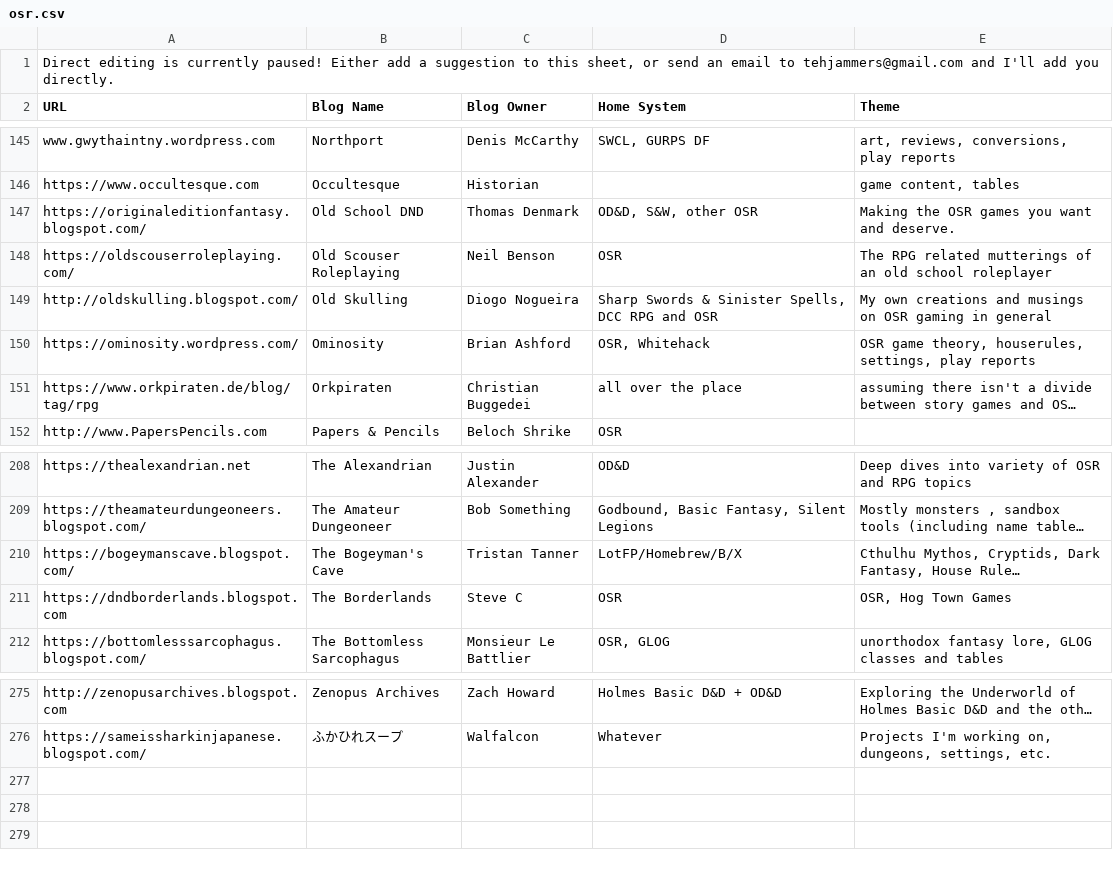
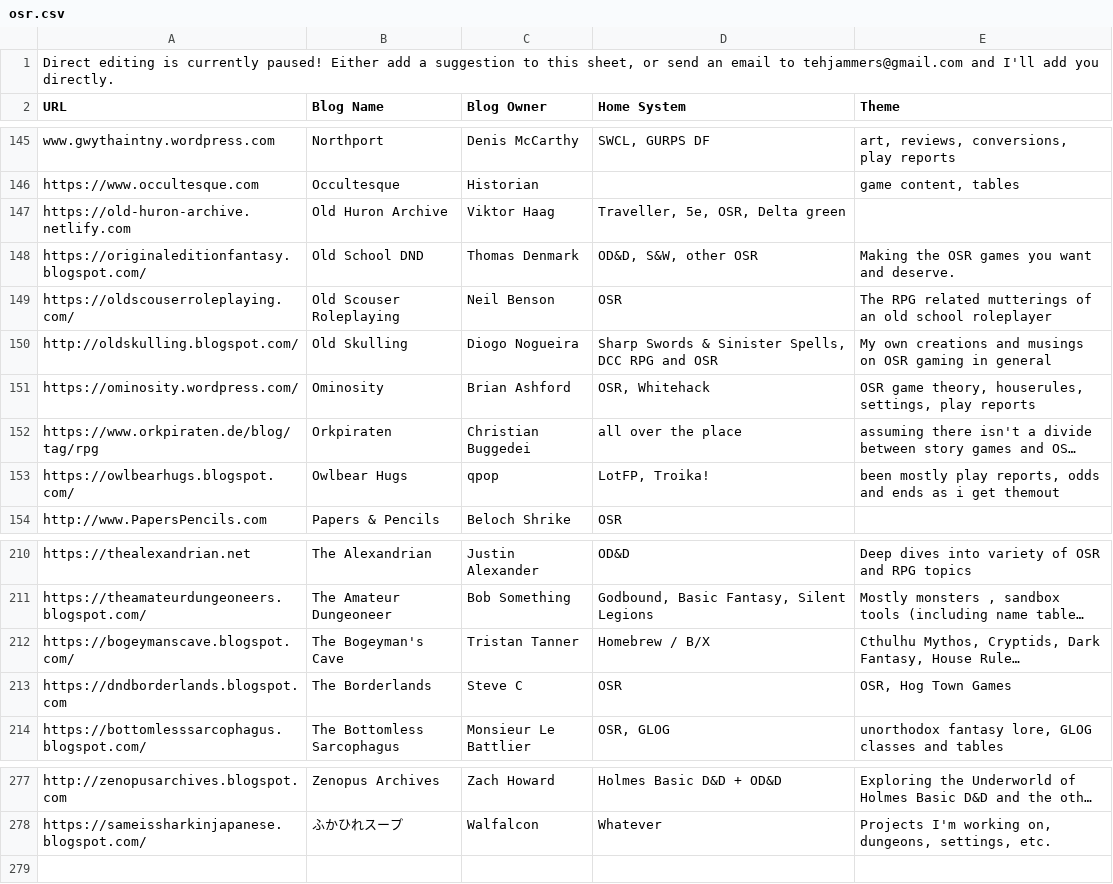
Before and after one commit to funkaoshi/osr-opml, a CSV file: osr.csv, drawn as a sheet; only a part is shown, gaps mark what is left out; long unchanged cells end in …; removed rows and columns are numbered as before the commit, all else as after; the diff names each change by its address in the sheet, - before the commit and + after, or states it on an @@ line.

Commit message:
Added new blogs:
- Old Huron Archive by Viktor Haag (https://old-huron-archive.netlify.com)
- Owl Bear Hugs

```diff
--- a/osr.csv
+++ b/osr.csv
+row 147: https://old-huron-archive.netlify.com | Old Huron Archive | Viktor Haag | Traveller, 5e, OSR, Delta green
+row 153: https://owlbearhugs.blogspot.com/ | Owlbear Hugs | qpop | LotFP, Troika! | been mostly play reports, odds and ends as i get themout
-D212 (Home System): LotFP/Homebrew/B/X
+D212 (Home System): Homebrew / B/X
-row 277: (empty)
-row 278: (empty)
```
Also changed, not shown: 2 other files.
